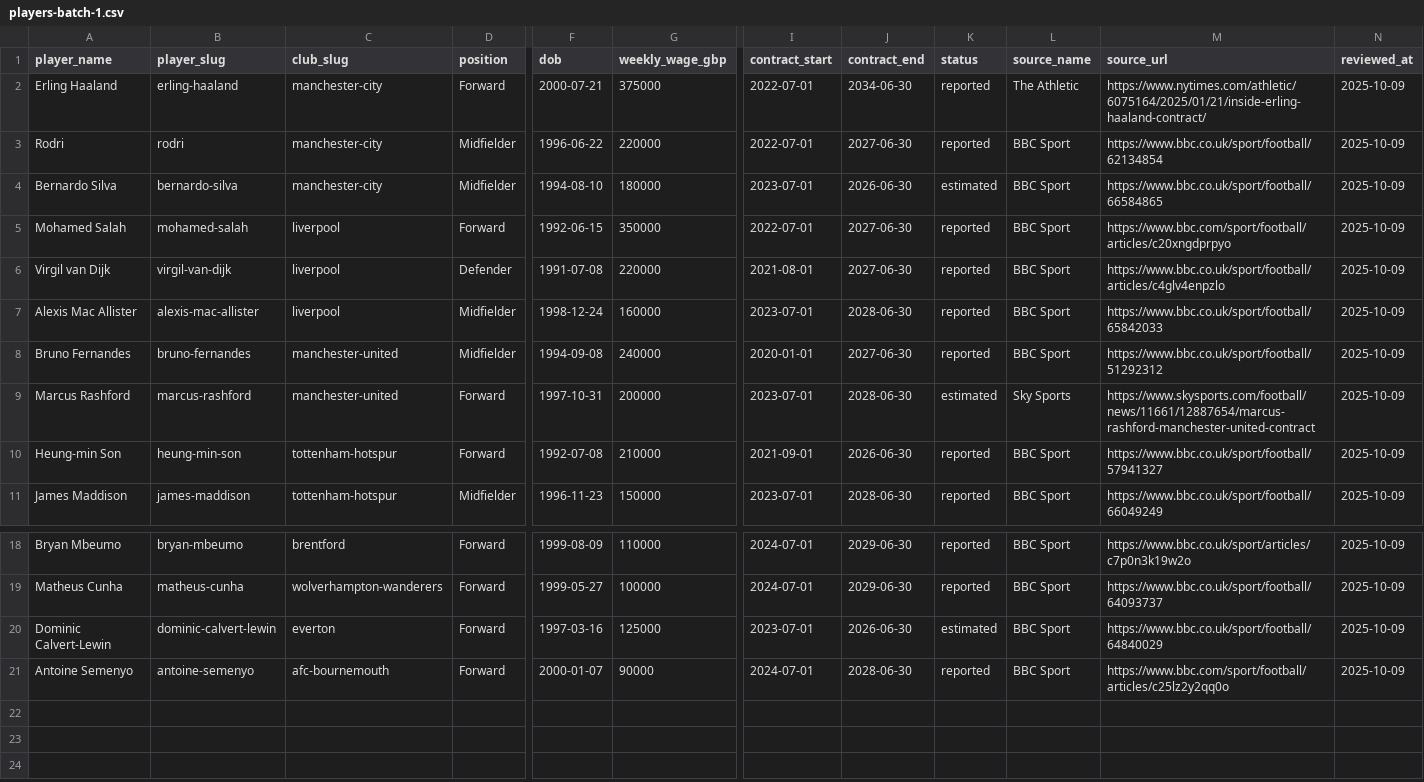
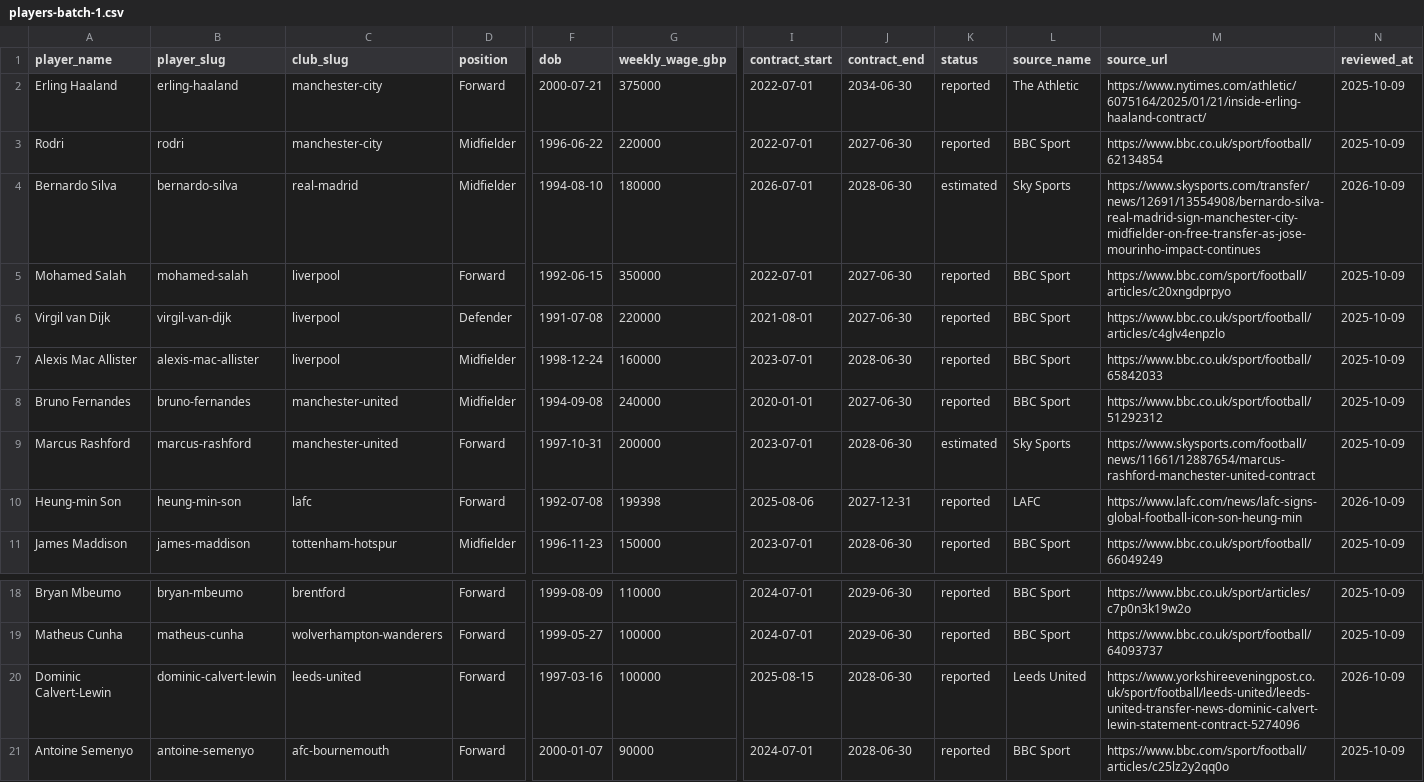
Before and after one commit to oobaretin/soccer-pay, a CSV file: data/players-batch-1.csv, drawn as a sheet; only a part is shown, gaps mark what is left out; the diff names each change by its address in the sheet, - before the commit and + after, or states it on an @@ line.

```diff
--- a/data/players-batch-1.csv
+++ b/data/players-batch-1.csv
-C4 (club_slug): manchester-city
+C4 (club_slug): real-madrid
-I4 (contract_start): 2023-07-01
+I4 (contract_start): 2026-07-01
-J4 (contract_end): 2026-06-30
+J4 (contract_end): 2028-06-30
-L4 (source_name): BBC Sport
+L4 (source_name): Sky Sports
-M4 (source_url): https://www.bbc.co.uk/sport/football/66584865
+M4 (source_url): https://www.skysports.com/transfer/news/12691/13554908/bernardo-silva-real-madrid-sign-manchester-city-midfielder-on-free-transfer-as-jose-mourinho-impact-continues
-N4 (reviewed_at): 2025-10-09
+N4 (reviewed_at): 2026-10-09
-C10 (club_slug): tottenham-hotspur
+C10 (club_slug): lafc
-G10 (weekly_wage_gbp): 210000
+G10 (weekly_wage_gbp): 199398
-I10 (contract_start): 2021-09-01
+I10 (contract_start): 2025-08-06
-J10 (contract_end): 2026-06-30
+J10 (contract_end): 2027-12-31
-L10 (source_name): BBC Sport
+L10 (source_name): LAFC
-M10 (source_url): https://www.bbc.co.uk/sport/football/57941327
+M10 (source_url): https://www.lafc.com/news/lafc-signs-global-football-icon-son-heung-min
-N10 (reviewed_at): 2025-10-09
+N10 (reviewed_at): 2026-10-09
-C20 (club_slug): everton
+C20 (club_slug): leeds-united
-G20 (weekly_wage_gbp): 125000
+G20 (weekly_wage_gbp): 100000
-I20 (contract_start): 2023-07-01
+I20 (contract_start): 2025-08-15
-J20 (contract_end): 2026-06-30
+J20 (contract_end): 2028-06-30
-K20 (status): estimated
+K20 (status): reported
-L20 (source_name): BBC Sport
+L20 (source_name): Leeds United
-M20 (source_url): https://www.bbc.co.uk/sport/football/64840029
+M20 (source_url): https://www.yorkshireeveningpost.co.uk/sport/football/leeds-united/leeds-united-transfer-news-dominic-calvert-lewin-statement-contract-5274096
-N20 (reviewed_at): 2025-10-09
+N20 (reviewed_at): 2026-10-09
```
Also changed, not shown: data/clubs-international.csv, data/clubs.csv, 7 other files.
